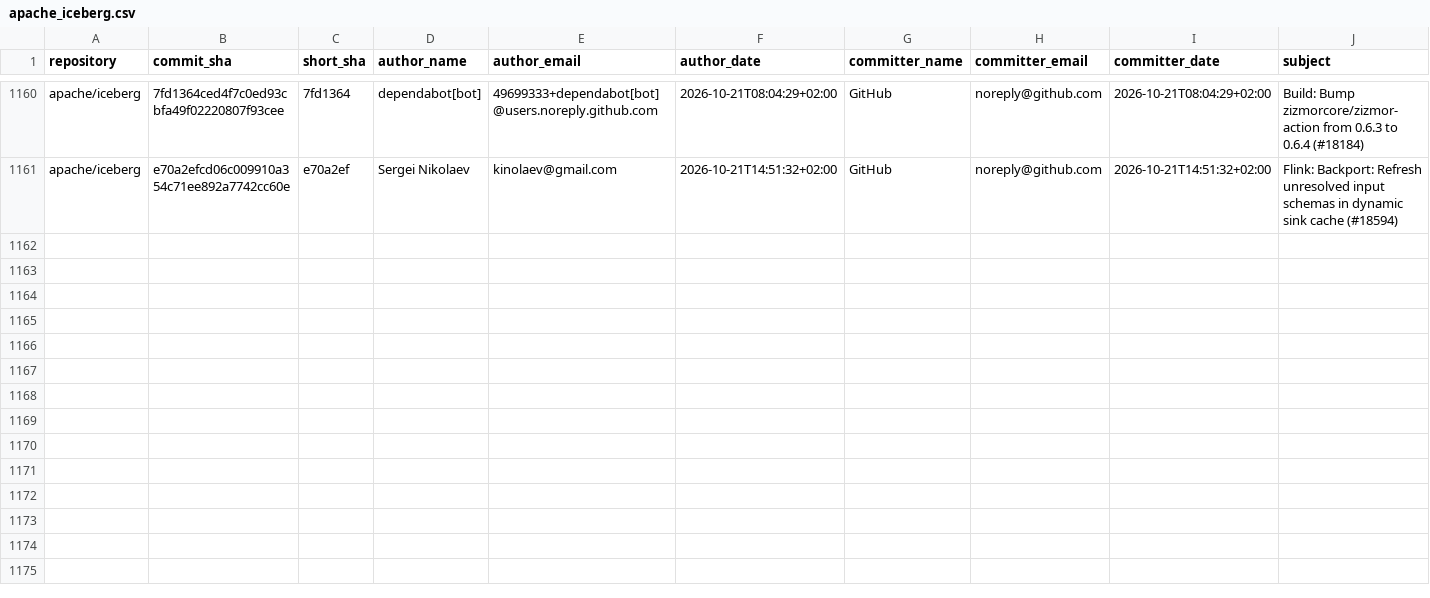
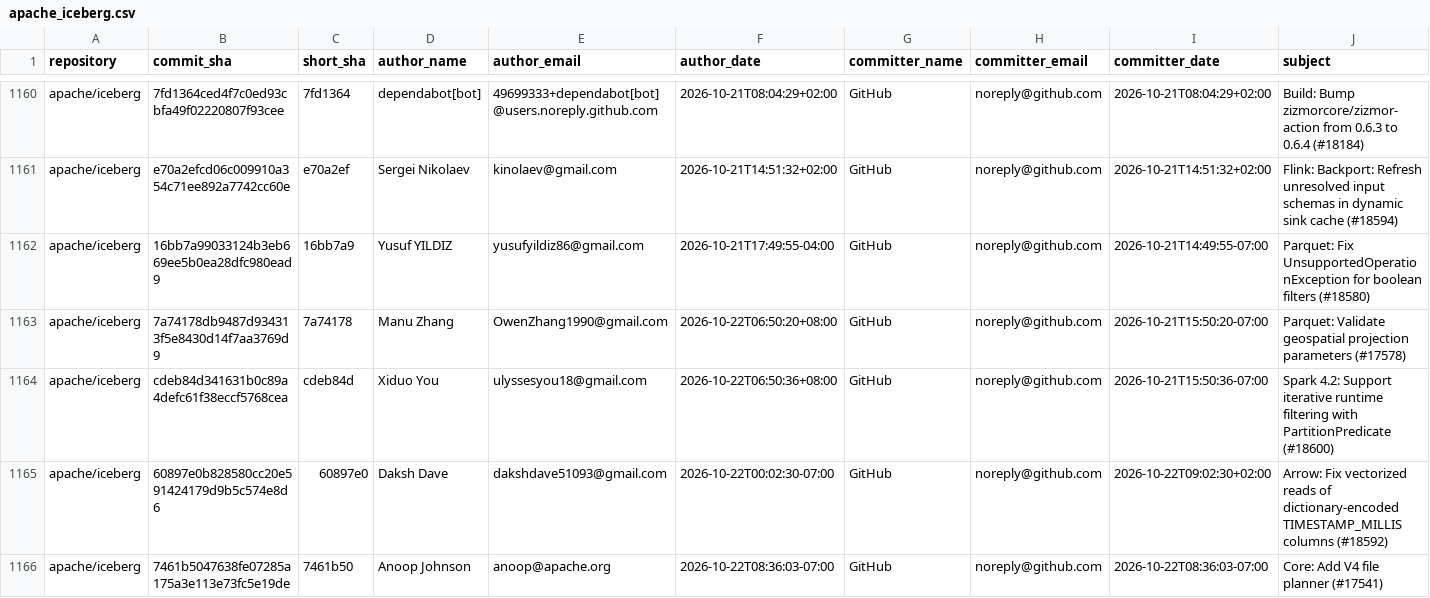
Before and after one commit to kevinjqliu/iceberg-activity-tracker, a CSV file: data/commits/apache_iceberg.csv, drawn as a sheet; only a part is shown, gaps mark what is left out; rows hold the shown columns only; the diff names each change by its address in the sheet, - before the commit and + after, or states it on an @@ line.

```diff
--- a/data/commits/apache_iceberg.csv
+++ b/data/commits/apache_iceberg.csv
+row 1162: apache/iceberg | 16bb7a99033124b3eb669ee5b0ea28dfc980ead9 | 16bb7a9 | Yusuf YILDIZ | yusufyildiz86@gmail.com | 2026-10-21T17:49:55-04:00 | GitHub | noreply@github.com | 2026-10-21T14:49:55-07:00 | Parquet: Fix UnsupportedOperationException for boolean filters (#18580)
+row 1163: apache/iceberg | 7a74178db9487d934313f5e8430d14f7aa3769d9 | 7a74178 | Manu Zhang | OwenZhang1990@gmail.com | 2026-10-22T06:50:20+08:00 | GitHub | noreply@github.com | 2026-10-21T15:50:20-07:00 | Parquet: Validate geospatial projection parameters (#17578)
+row 1164: apache/iceberg | cdeb84d341631b0c89a4defc61f38eccf5768cea | cdeb84d | Xiduo You | ulyssesyou18@gmail.com | 2026-10-22T06:50:36+08:00 | GitHub | noreply@github.com | 2026-10-21T15:50:36-07:00 | Spark 4.2: Support iterative runtime filtering with PartitionPredicate (#18600)
+row 1165: apache/iceberg | 60897e0b828580cc20e591424179d9b5c574e8d6 | 60897e0 | Daksh Dave | dakshdave51093@gmail.com | 2026-10-22T00:02:30-07:00 | GitHub | noreply@github.com | 2026-10-22T09:02:30+02:00 | Arrow: Fix vectorized reads of dictionary-encoded TIMESTAMP_MILLIS columns (#18592)
+row 1166: apache/iceberg | 7461b5047638fe07285a175a3e113e73fc5e19de | 7461b50 | Anoop Johnson | anoop@apache.org | 2026-10-22T08:36:03-07:00 | GitHub | noreply@github.com | 2026-10-22T08:36:03-07:00 | Core: Add V4 file planner (#17541)
```
Also changed, not shown: data/commits/apache_iceberg_cpp.csv, data/commits/apache_iceberg_python.csv, 2 other files.
